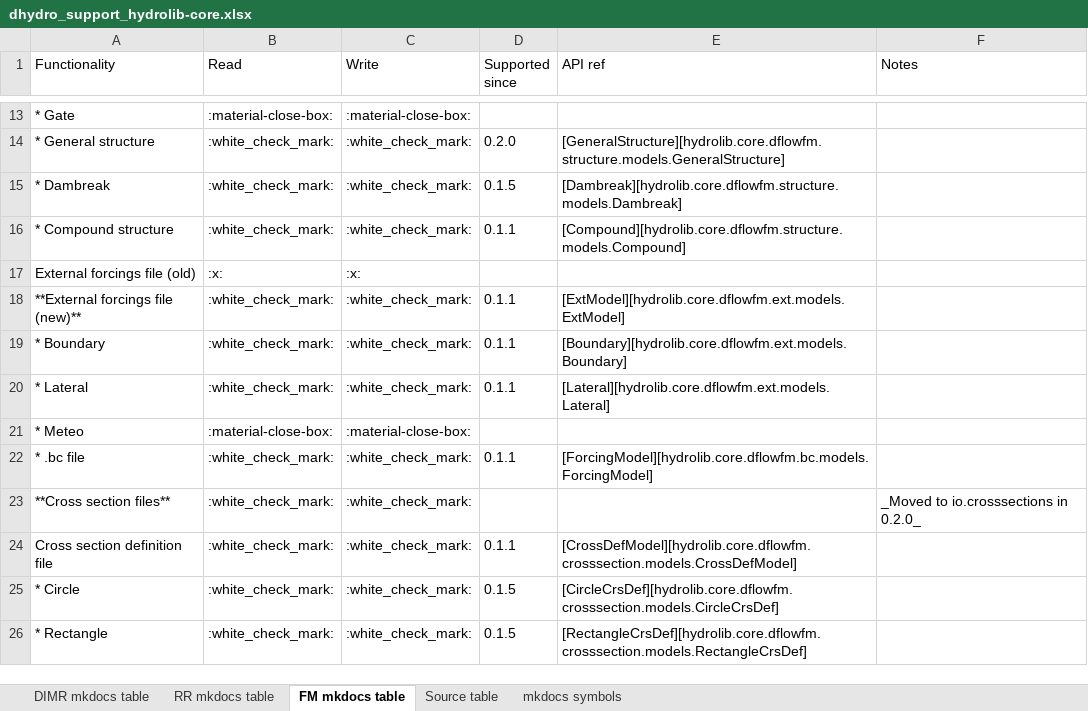
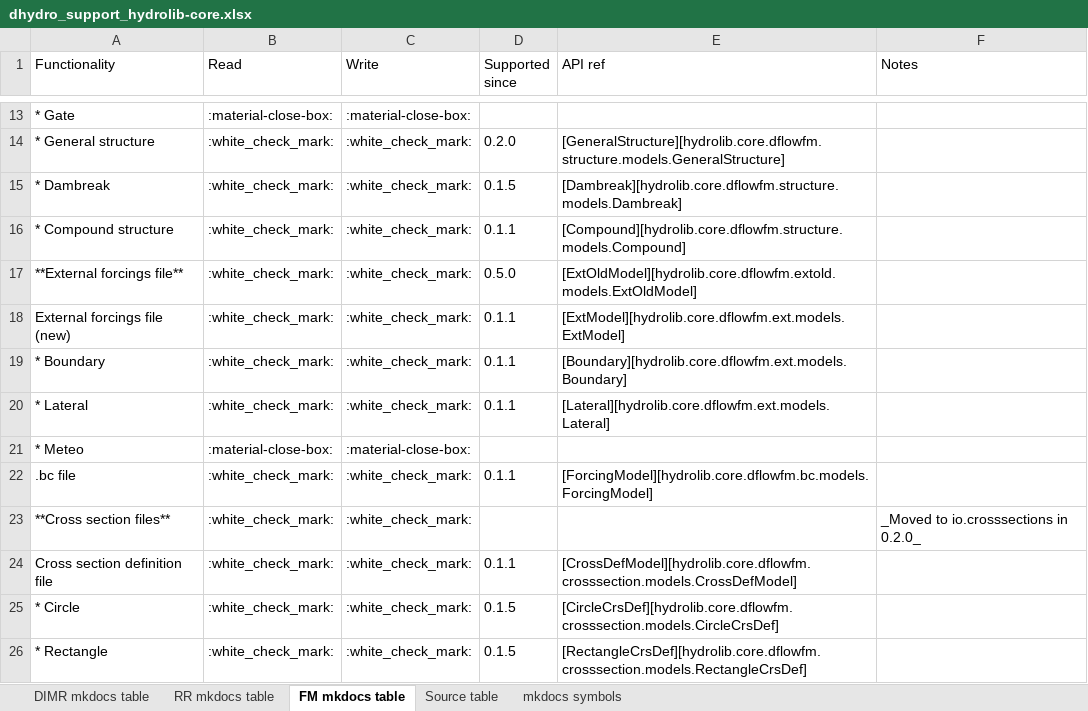
Before and after one commit to Deltares/HYDROLIB-core, an Excel workbook: docs/topics/dhydro_support_hydrolib-core.xlsx, sheet FM mkdocs table, drawn as a sheet; only a part is shown, gaps mark what is left out; values as stored, in another font and other column widths than the file's, no borders; removed rows and columns are numbered as before the commit, all else as after; the diff names each change by its address in the sheet, - before the commit and + after, or states it on an @@ line.

```diff
--- a/docs/topics/dhydro_support_hydrolib-core.xlsx (sheet FM mkdocs table)
+++ b/docs/topics/dhydro_support_hydrolib-core.xlsx (sheet FM mkdocs table)
-row 17: External forcings file (old) | :x: | :x:
+row 17: **External forcings file** | :white_check_mark: | :white_check_mark: | 0.5.0 | [ExtOldModel][hydrolib.core.dflowfm.extold.models.ExtOldModel]
-A18 (Functionality): **External forcings file (new)**
+A18 (Functionality): External forcings file (new)
-A22 (Functionality): * .bc file
+A22 (Functionality): .bc file
```
Also changed, not shown: sheet Source table, formulas that keep their value.
